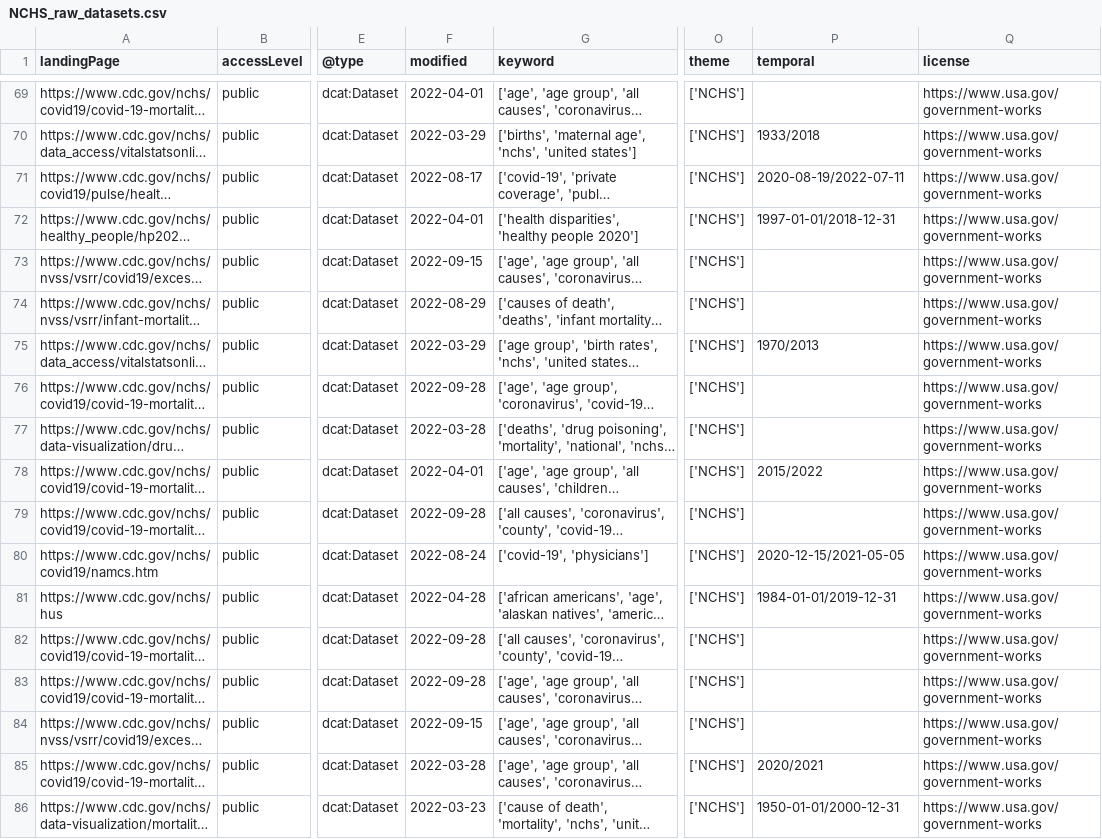
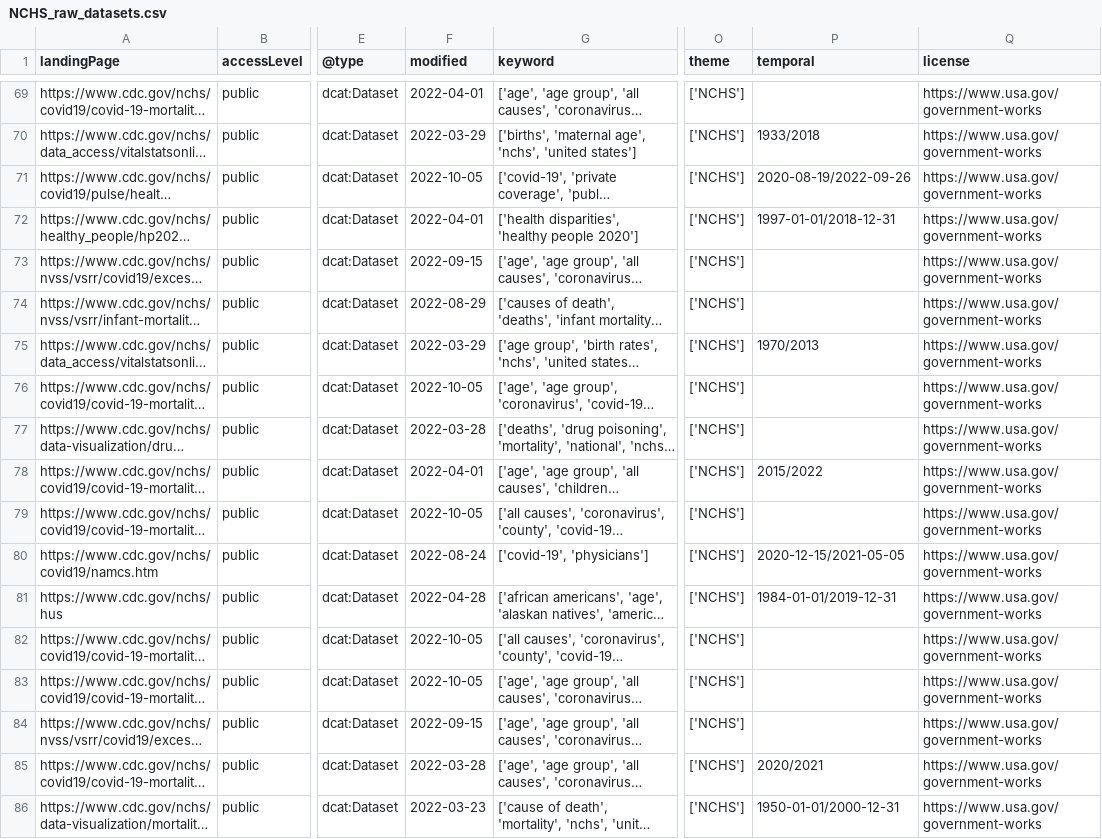
Before and after one commit to thoppe/NCHS-public-metadata-validator, a CSV file: NCHS_raw_datasets.csv, drawn as a sheet; only a part is shown, gaps mark what is left out; long unchanged cells end in …; the diff covers the shown part only; the diff names each change by its address in the sheet, - before the commit and + after, or states it on an @@ line.

```diff
--- a/NCHS_raw_datasets.csv
+++ b/NCHS_raw_datasets.csv
-F71 (modified): 2022-08-17
+F71 (modified): 2022-10-05
-P71 (temporal): 2020-08-19/2022-07-11
+P71 (temporal): 2020-08-19/2022-09-26
-F76 (modified): 2022-09-28
+F76 (modified): 2022-10-05
-F79 (modified): 2022-09-28
+F79 (modified): 2022-10-05
-F82:F83 (modified): 2022-09-28
+F82:F83 (modified): 2022-10-05
```
Also changed, not shown: 23 edited cells elsewhere in this file, 1 other file.
